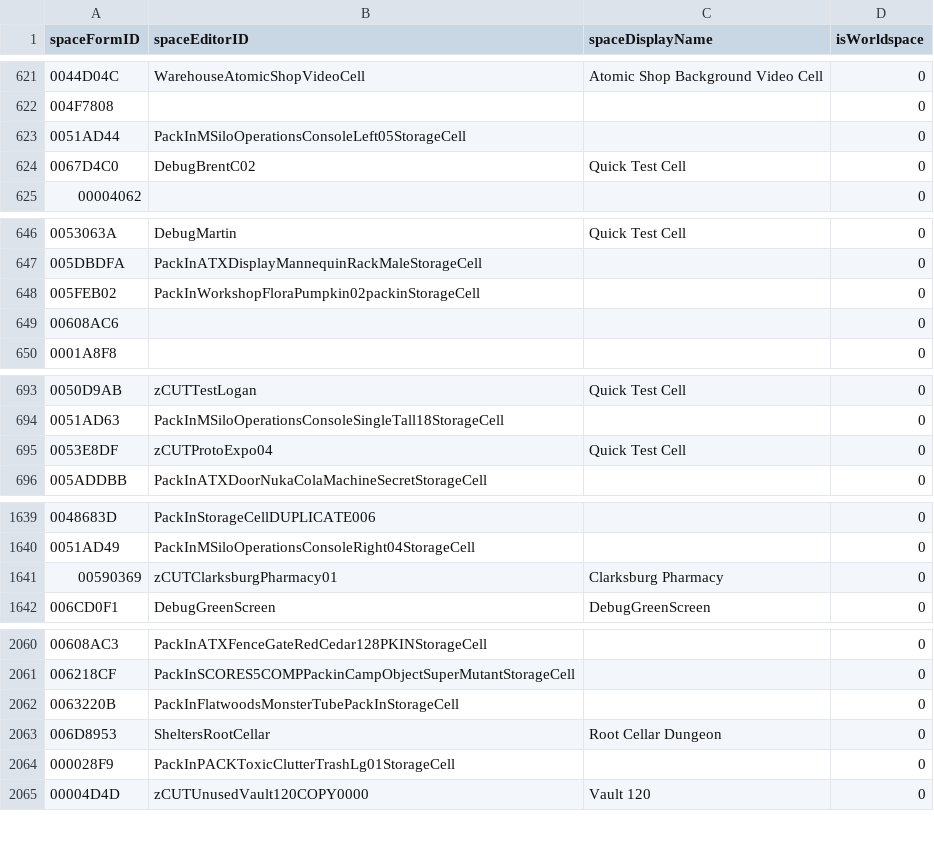
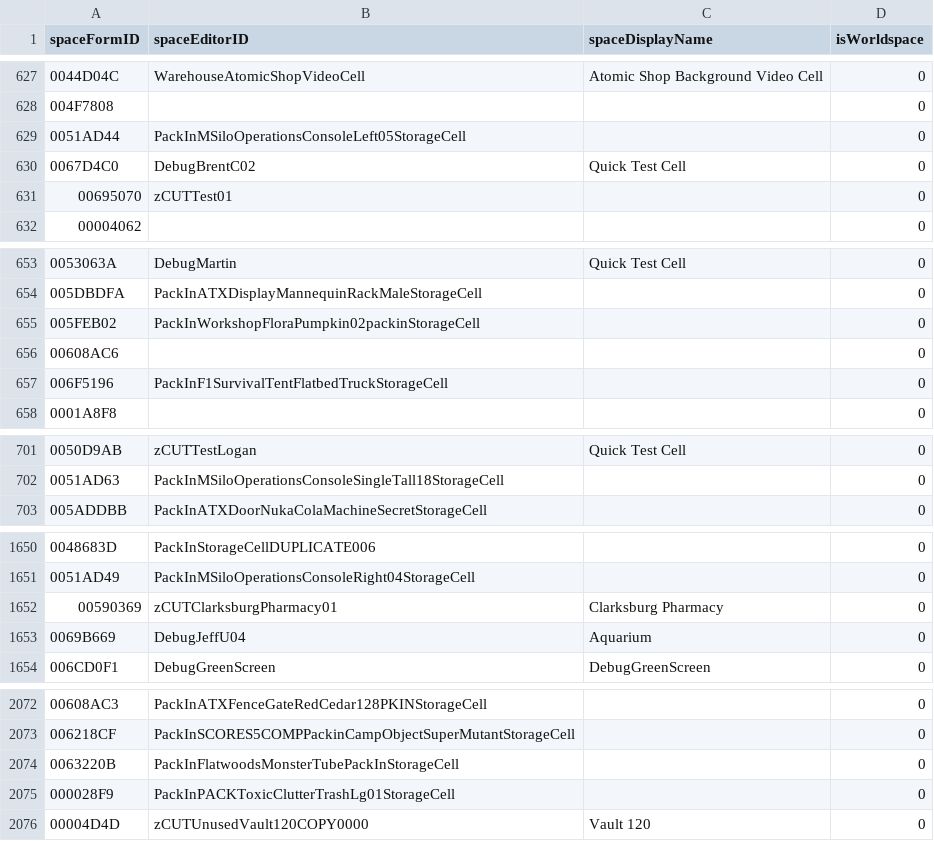
Before and after one commit to AHeroicLlama/Mappalachia, a CSV file: FO76Edit/Output/Skipped_spaces.csv, drawn as a sheet; only a part is shown, gaps mark what is left out; the diff covers the shown part only.

Commit message:
PTS 0.2.1343.0 update
Also adds debug mode to background renderer

```diff
--- a/FO76Edit/Output/Skipped_spaces.csv
+++ b/FO76Edit/Output/Skipped_spaces.csv
@@ -624,2 +630,3 @@ spaceFormID,spaceEditorID,spaceDisplayName,isWorldspace
 0067D4C0,DebugBrentC02,Quick Test Cell,0
+00695070,zCUTTest01,,0
 00004062,,,0
@@ -649,2 +656,3 @@ spaceFormID,spaceEditorID,spaceDisplayName,isWorldspace
 00608AC6,,,0
+006F5196,PackInF1SurvivalTentFlatbedTruckStorageCell,,0
 0001A8F8,,,0
@@ -694,3 +702,2 @@ spaceFormID,spaceEditorID,spaceDisplayName,isWorldspace
 0051AD63,PackInMSiloOperationsConsoleSingleTall18StorageCell,,0
-0053E8DF,zCUTProtoExpo04,Quick Test Cell,0
 005ADDBB,PackInATXDoorNukaColaMachineSecretStorageCell,,0
@@ -1641,2 +1652,3 @@ spaceFormID,spaceEditorID,spaceDisplayName,isWorldspace
 00590369,zCUTClarksburgPharmacy01,Clarksburg Pharmacy,0
+0069B669,DebugJeffU04,Aquarium,0
 006CD0F1,DebugGreenScreen,DebugGreenScreen,0
@@ -2062,3 +2074,2 @@ spaceFormID,spaceEditorID,spaceDisplayName,isWorldspace
 0063220B,PackInFlatwoodsMonsterTubePackInStorageCell,,0
-006D8953,SheltersRootCellar,Root Cellar Dungeon,0
 000028F9,PackInPACKToxicClutterTrashLg01StorageCell,,0
```
Also changed, not shown: 10 added rows and 1 edited cell elsewhere in this file, 5 other files.
